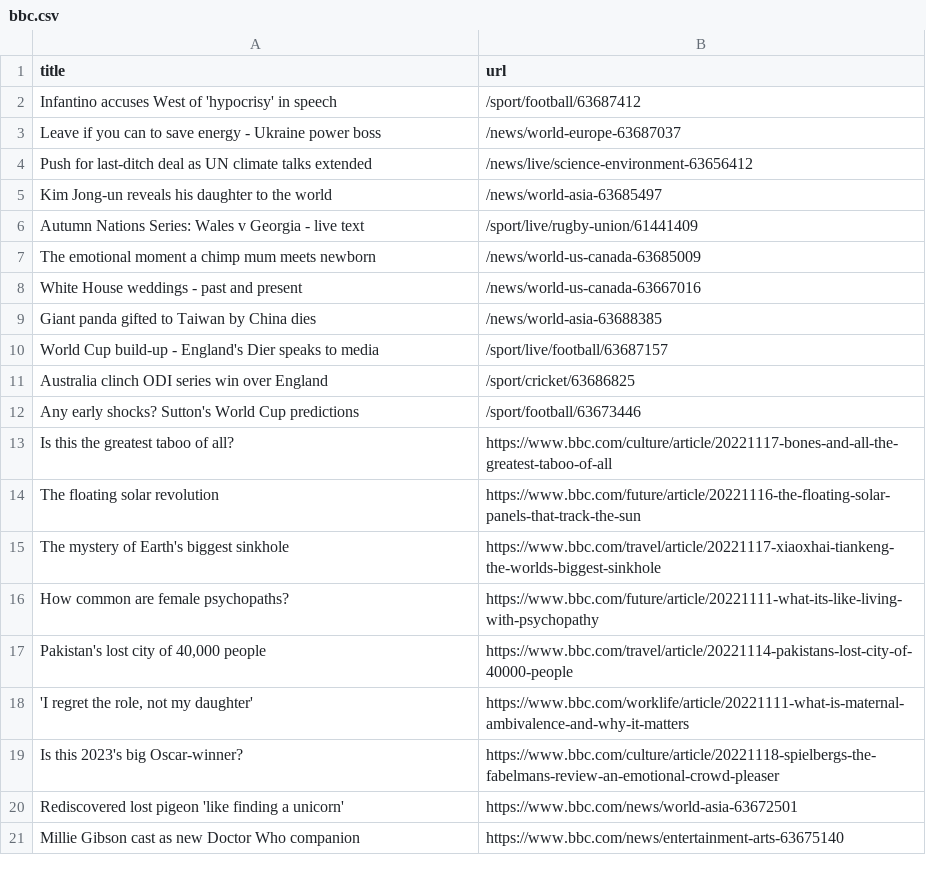
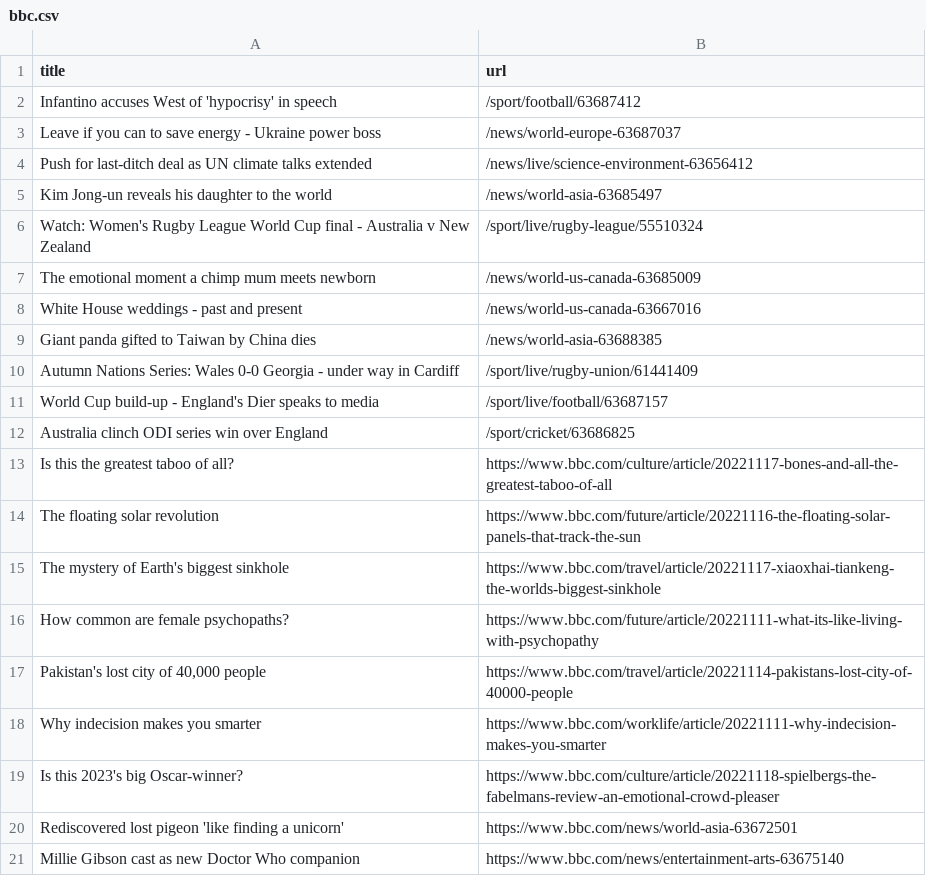
Before and after one commit to torythetortle/automatic-scraper-bbc, a CSV file: bbc.csv, drawn as a sheet; only a part is shown.

```diff
--- a/bbc.csv
+++ b/bbc.csv
@@ -5,3 +5,3 @@ Push for last-ditch deal as UN climate talks extended,/news/live/science-environ
 Kim Jong-un reveals his daughter to the world,/news/world-asia-63685497
-Autumn Nations Series: Wales v Georgia - live text,/sport/live/rugby-union/61441409
+Watch: Women's Rugby League World Cup final - Australia v New Zealand,/sport/live/rugby-league/55510324
 The emotional moment a chimp mum meets newborn,/news/world-us-canada-63685009
@@ -9,5 +9,5 @@ White House weddings - past and present,/news/world-us-canada-63667016
 Giant panda gifted to Taiwan by China dies,/news/world-asia-63688385
+Autumn Nations Series: Wales 0-0 Georgia - under way in Cardiff,/sport/live/rugby-union/61441409
 World Cup build-up - England's Dier speaks to media,/sport/live/football/63687157
 Australia clinch ODI series win over England,/sport/cricket/63686825
-Any early shocks? Sutton's World Cup predictions,/sport/football/63673446
 Is this the greatest taboo of all?,https://www.bbc.com/culture/article/20221117-bones-and-all-the-greatest-taboo-of-all
@@ -17,3 +17,3 @@ How common are female psychopaths?,https://www.bbc.com/future/article/20221111-w
 "Pakistan's lost city of 40,000 people",https://www.bbc.com/travel/article/20221114-pakistans-lost-city-of-40000-people
-"'I regret the role, not my daughter'",https://www.bbc.com/worklife/article/20221111-what-is-maternal-ambivalence-and-why-it-matters
+Why indecision makes you smarter,https://www.bbc.com/worklife/article/20221111-why-indecision-makes-you-smarter
 Is this 2023's big Oscar-winner?,https://www.bbc.com/culture/article/20221118-spielbergs-the-fabelmans-review-an-emotional-crowd-pleaser
```
